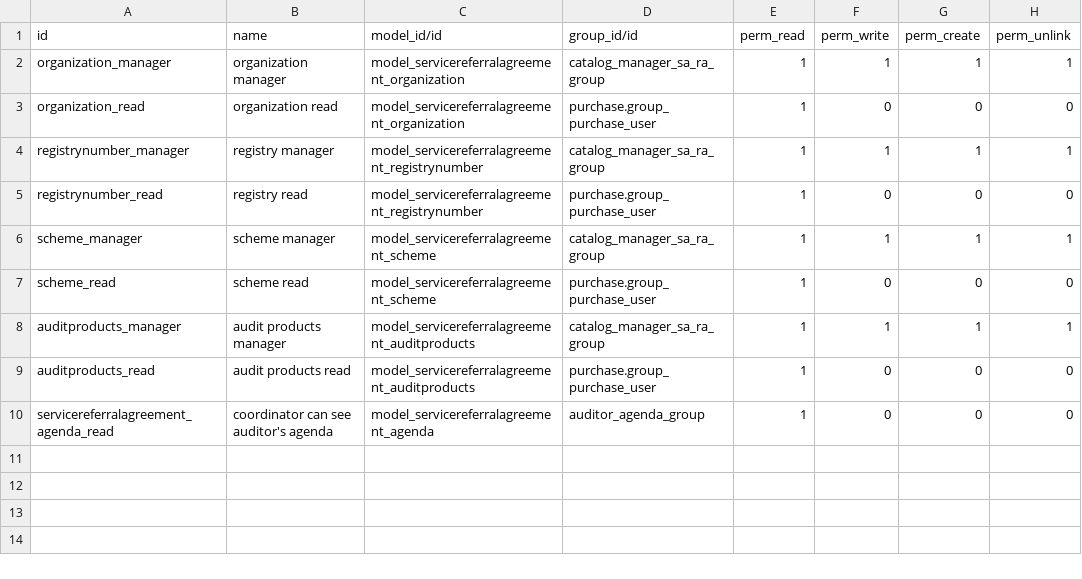
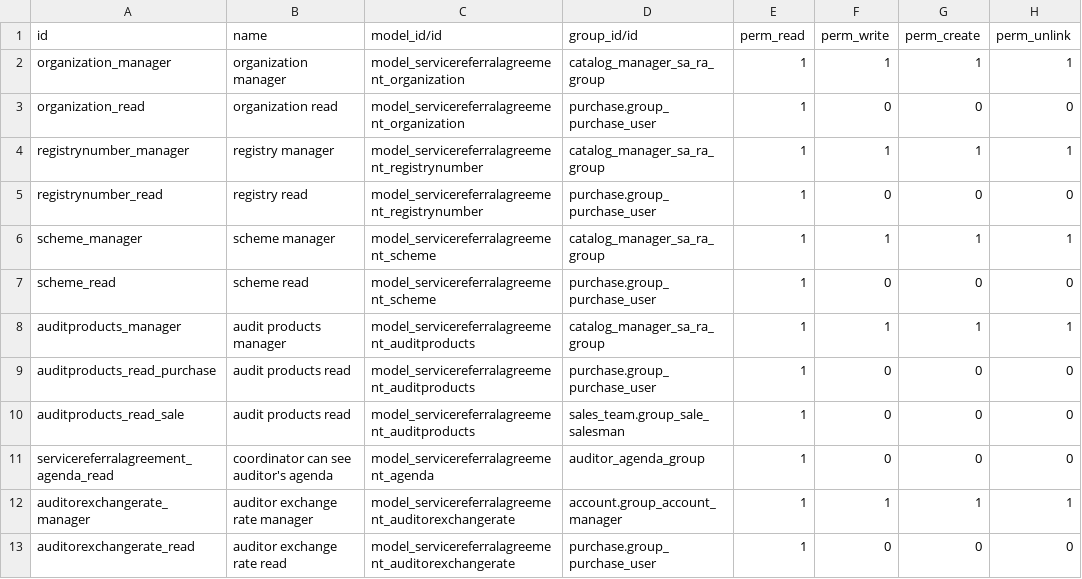
Before and after one commit to PrimusAuditingOps/paom, a CSV file: servicereferralagreement/security/ir.model.access.csv, drawn as a sheet.

Commit message:
Se actualiza los modulos de referencias bancarias y servicereferralagreement para agregar tipo de cambio para pago de auditores y ademas agregar a la impresion del pedido cotizacion la leyenda de solitar la referencia bancaria al contacto de pao

```diff
--- a/servicereferralagreement/security/ir.model.access.csv
+++ b/servicereferralagreement/security/ir.model.access.csv
@@ -8,3 +8,6 @@ scheme_read,scheme read,model_servicereferralagreement_scheme,purchase.group_pur
 auditproducts_manager,audit products manager,model_servicereferralagreement_auditproducts,catalog_manager_sa_ra_group,1,1,1,1
-auditproducts_read,audit products read,model_servicereferralagreement_auditproducts,purchase.group_purchase_user,1,0,0,0
+auditproducts_read_purchase,audit products read,model_servicereferralagreement_auditproducts,purchase.group_purchase_user,1,0,0,0
+auditproducts_read_sale,audit products read,model_servicereferralagreement_auditproducts,sales_team.group_sale_salesman,1,0,0,0
 servicereferralagreement_agenda_read,coordinator can see auditor's agenda,model_servicereferralagreement_agenda,auditor_agenda_group,1,0,0,0
+auditorexchangerate_manager,auditor exchange rate manager,model_servicereferralagreement_auditorexchangerate,account.group_account_manager,1,1,1,1
+auditorexchangerate_read,auditor exchange rate read,model_servicereferralagreement_auditorexchangerate,purchase.group_purchase_user,1,0,0,0
```
Also changed, not shown: 30 other files.
